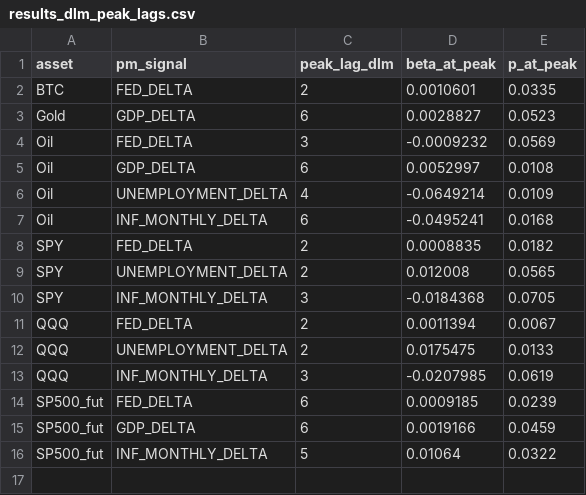
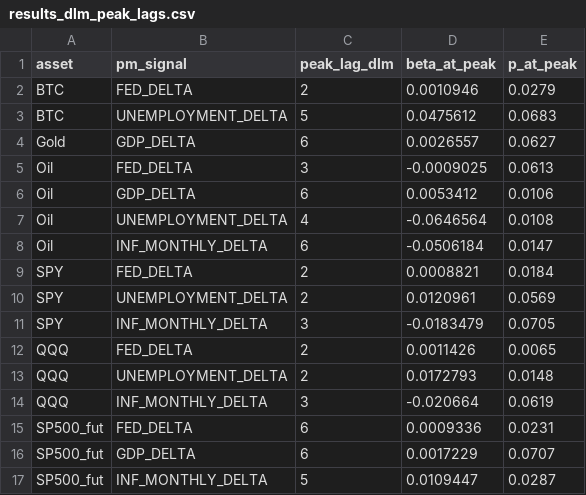
Before and after one commit to flyingduck0/ML_Seminar_Project, a CSV file: results/results_dlm_peak_lags.csv, drawn as a sheet.

```diff
--- a/results/results_dlm_peak_lags.csv
+++ b/results/results_dlm_peak_lags.csv
@@ -1,16 +1,17 @@
 asset,pm_signal,peak_lag_dlm,beta_at_peak,p_at_peak
-BTC,FED_DELTA,2,0.0010601,0.0335
-Gold,GDP_DELTA,6,0.0028827,0.0523
-Oil,FED_DELTA,3,-0.0009232,0.0569
-Oil,GDP_DELTA,6,0.0052997,0.0108
-Oil,UNEMPLOYMENT_DELTA,4,-0.0649214,0.0109
-Oil,INF_MONTHLY_DELTA,6,-0.0495241,0.0168
-SPY,FED_DELTA,2,0.0008835,0.0182
-SPY,UNEMPLOYMENT_DELTA,2,0.012008,0.0565
-SPY,INF_MONTHLY_DELTA,3,-0.0184368,0.0705
-QQQ,FED_DELTA,2,0.0011394,0.0067
-QQQ,UNEMPLOYMENT_DELTA,2,0.0175475,0.0133
-QQQ,INF_MONTHLY_DELTA,3,-0.0207985,0.0619
-SP500_fut,FED_DELTA,6,0.0009185,0.0239
-SP500_fut,GDP_DELTA,6,0.0019166,0.0459
-SP500_fut,INF_MONTHLY_DELTA,5,0.01064,0.0322
+BTC,FED_DELTA,2,0.0010946,0.0279
+BTC,UNEMPLOYMENT_DELTA,5,0.0475612,0.0683
+Gold,GDP_DELTA,6,0.0026557,0.0627
+Oil,FED_DELTA,3,-0.0009025,0.0613
+Oil,GDP_DELTA,6,0.0053412,0.0106
+Oil,UNEMPLOYMENT_DELTA,4,-0.0646564,0.0108
+Oil,INF_MONTHLY_DELTA,6,-0.0506184,0.0147
+SPY,FED_DELTA,2,0.0008821,0.0184
+SPY,UNEMPLOYMENT_DELTA,2,0.0120961,0.0569
+SPY,INF_MONTHLY_DELTA,3,-0.0183479,0.0705
+QQQ,FED_DELTA,2,0.0011426,0.0065
+QQQ,UNEMPLOYMENT_DELTA,2,0.0172793,0.0148
+QQQ,INF_MONTHLY_DELTA,3,-0.020664,0.0619
+SP500_fut,FED_DELTA,6,0.0009336,0.0231
+SP500_fut,GDP_DELTA,6,0.0017229,0.0707
+SP500_fut,INF_MONTHLY_DELTA,5,0.0109447,0.0287
```
Also changed, not shown: results/current_signals.csv, results/results_backtest.csv, 9 other files.
